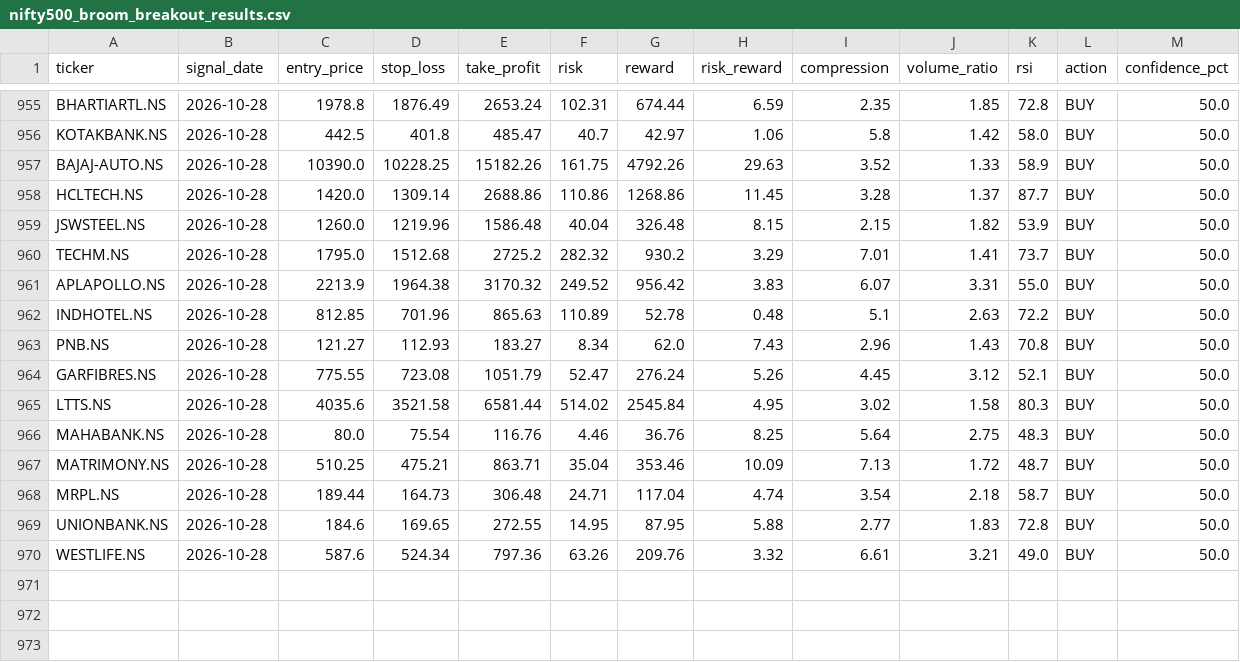
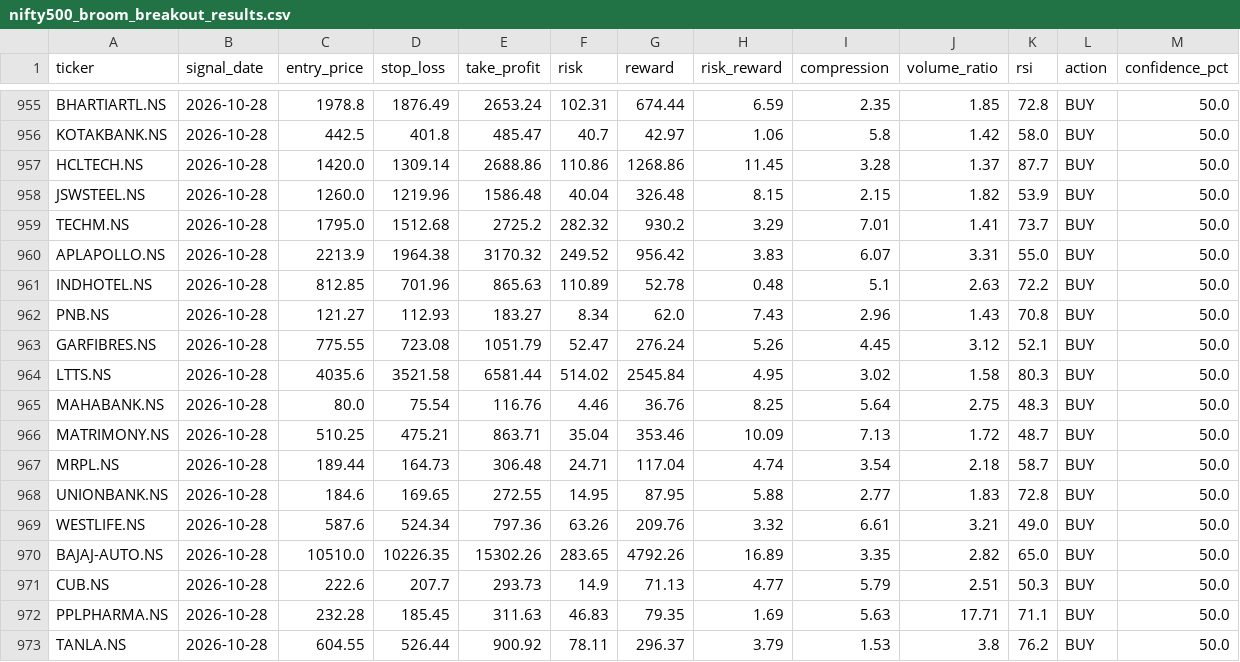
Before and after one commit to kira-stockmarket/ema-backtest, a CSV file: nifty500_broom_breakout_results.csv, drawn as a sheet; only a part is shown, gaps mark what is left out.

```diff
--- a/nifty500_broom_breakout_results.csv
+++ b/nifty500_broom_breakout_results.csv
@@ -956,3 +956,2 @@ BHARTIARTL.NS,2026-10-28,1978.8,1876.49,2653.24,102.31,674.44,6.59,2.35,1.85,72.
 KOTAKBANK.NS,2026-10-28,442.5,401.8,485.47,40.7,42.97,1.06,5.8,1.42,58.0,BUY,50.0
-BAJAJ-AUTO.NS,2026-10-28,10390.0,10228.25,15182.26,161.75,4792.26,29.63,3.52,1.33,58.9,BUY,50.0
 HCLTECH.NS,2026-10-28,1420.0,1309.14,2688.86,110.86,1268.86,11.45,3.28,1.37,87.7,BUY,50.0
@@ -970 +969,5 @@ UNIONBANK.NS,2026-10-28,184.6,169.65,272.55,14.95,87.95,5.88,2.77,1.83,72.8,BUY,
 WESTLIFE.NS,2026-10-28,587.6,524.34,797.36,63.26,209.76,3.32,6.61,3.21,49.0,BUY,50.0
+BAJAJ-AUTO.NS,2026-10-28,10510.0,10226.35,15302.26,283.65,4792.26,16.89,3.35,2.82,65.0,BUY,50.0
+CUB.NS,2026-10-28,222.6,207.7,293.73,14.9,71.13,4.77,5.79,2.51,50.3,BUY,50.0
+PPLPHARMA.NS,2026-10-28,232.28,185.45,311.63,46.83,79.35,1.69,5.63,17.71,71.1,BUY,50.0
+TANLA.NS,2026-10-28,604.55,526.44,900.92,78.11,296.37,3.79,1.53,3.8,76.2,BUY,50.0
```
Also changed, not shown: paper_trade_history.csv, 2 other files.
